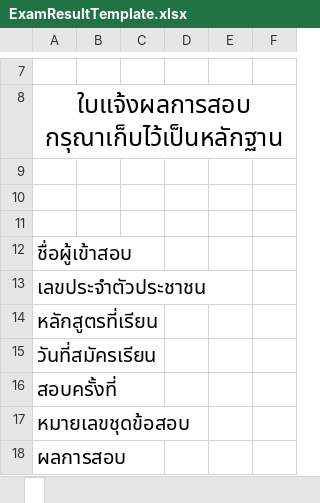
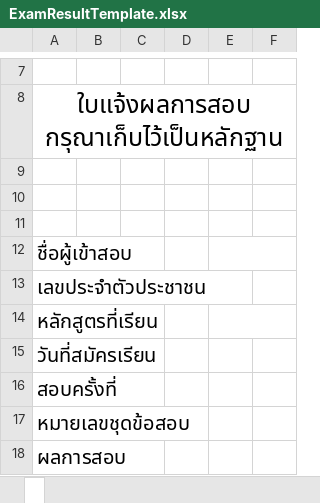
Before and after one commit to parinya2/HCT_Client, an Excel workbook: HCT_Client/ExamResultTemplate.xlsx, sheet , drawn as a sheet; only a part is shown, gaps mark what is left out; values as stored, in another font and other column widths than the file's, no borders; the diff names each change by its address in the sheet, - before the commit and + after, or states it on an @@ line.

Commit message:
Fix something in ExamResultTemplate.xlsx file

```diff
--- a/HCT_Client/ExamResultTemplate.xlsx, sheet 
+++ b/HCT_Client/ExamResultTemplate.xlsx, sheet 
+E12:F12 merged
+E14:F14 merged
```
